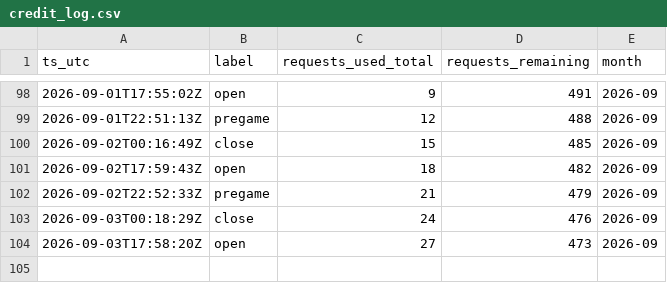
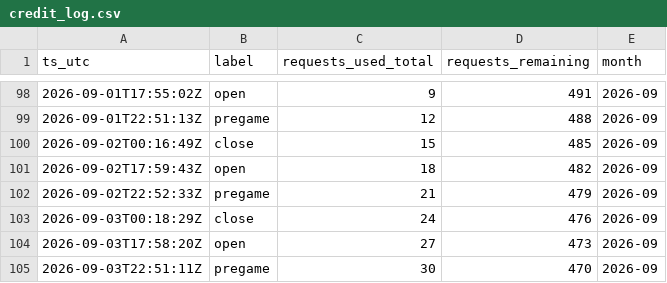
Before and after one commit to gitchrisqueen/panthera, a CSV file: data/odds/credit_log.csv, drawn as a sheet; only a part is shown, gaps mark what is left out.

```diff
--- a/data/odds/credit_log.csv
+++ b/data/odds/credit_log.csv
@@ -104 +104,2 @@ ts_utc,label,requests_used_total,requests_remaining,month
 2026-09-03T17:58:20Z,open,27,473,2026-09
+2026-09-03T22:51:11Z,pregame,30,470,2026-09
```
Also changed, not shown: data/games/games.csv, data/picks/passes.csv, 9 other files.
